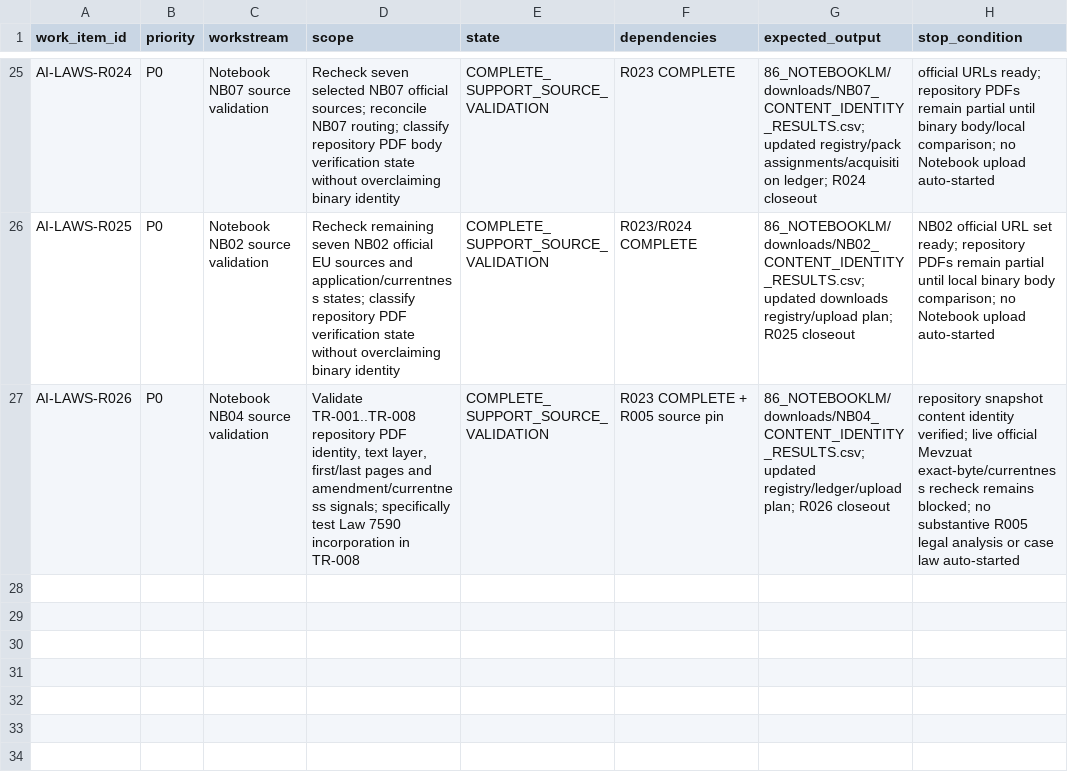
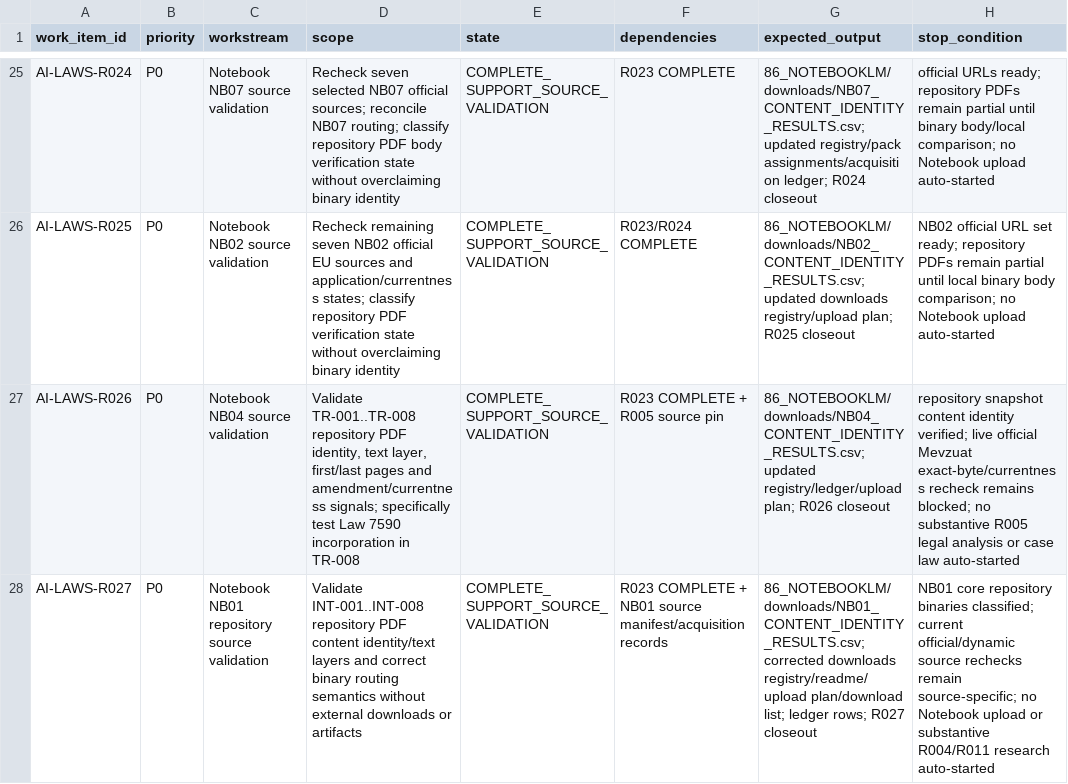
Before and after one commit to fatihekler/ai-laws, a CSV file: 90_RESEARCH_QUEUE/INITIAL_RESEARCH_QUEUE.csv, drawn as a sheet; only a part is shown, gaps mark what is left out; the diff names each change by its address in the sheet, - before the commit and + after, or states it on an @@ line.

```diff
--- a/90_RESEARCH_QUEUE/INITIAL_RESEARCH_QUEUE.csv
+++ b/90_RESEARCH_QUEUE/INITIAL_RESEARCH_QUEUE.csv
+row 28: AI-LAWS-R027 | P0 | Notebook NB01 repository source validation | Validate INT-001..INT-008 repository PDF content identity/text layers and correct binary routing semantics without external downloads or artifacts | COMPLETE_SUPPORT_SOURCE_VALIDATION | R023 COMPLETE + NB01 source manifest/acquisition records | 86_NOTEBOOKLM/downloads/NB01_CONTENT_IDENTITY_RESULTS.csv; corrected downloads registry/readme/upload plan/download list; ledger rows; R027 closeout | NB01 core repository binaries classified; current official/dynamic source rechecks remain source-specific; no Notebook upload or substantive R004/R011 research auto-started
```
Also changed, not shown: 86_NOTEBOOKLM/downloads/DOWNLOADS_REGISTRY.csv, 7 other files.
